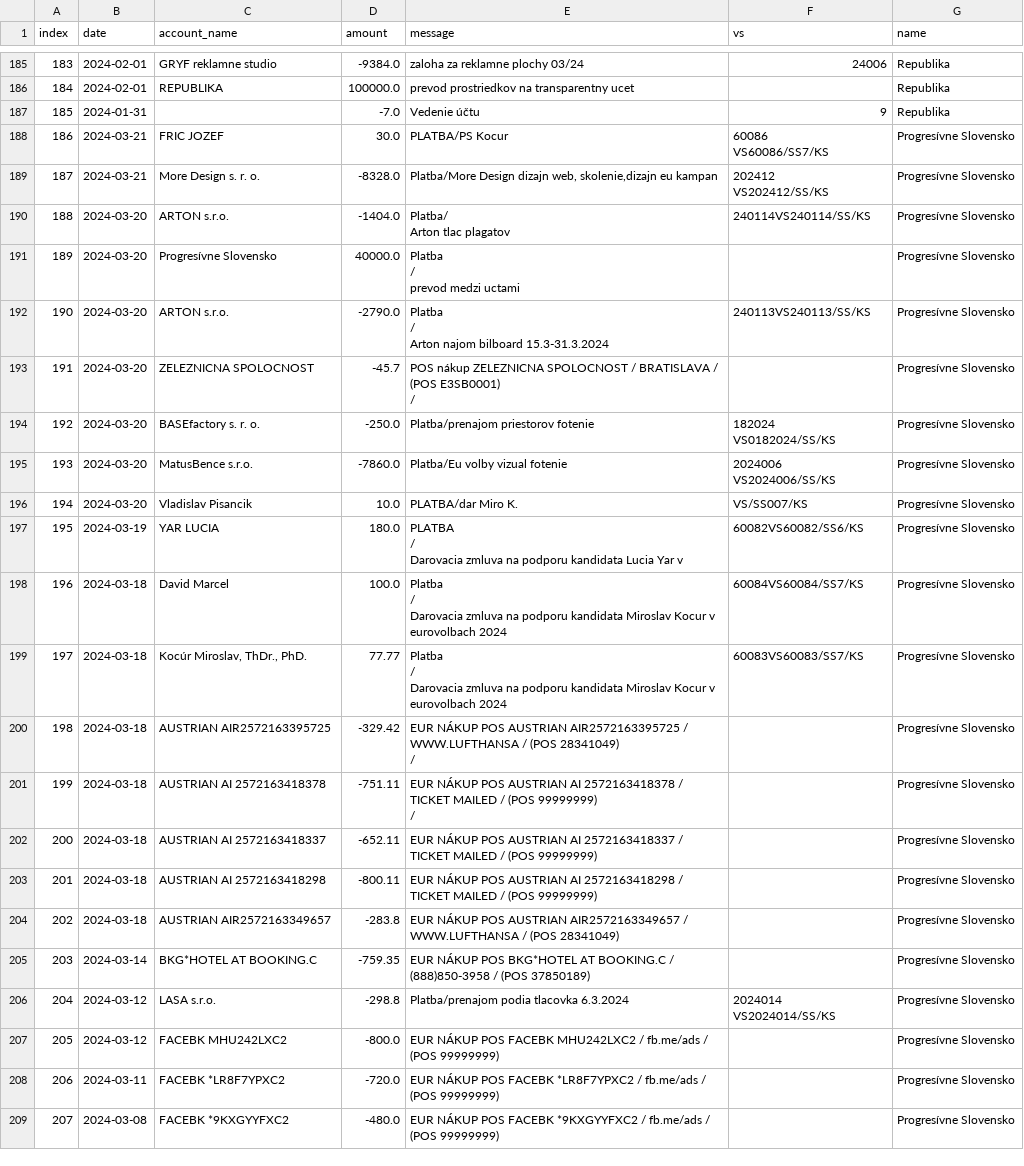
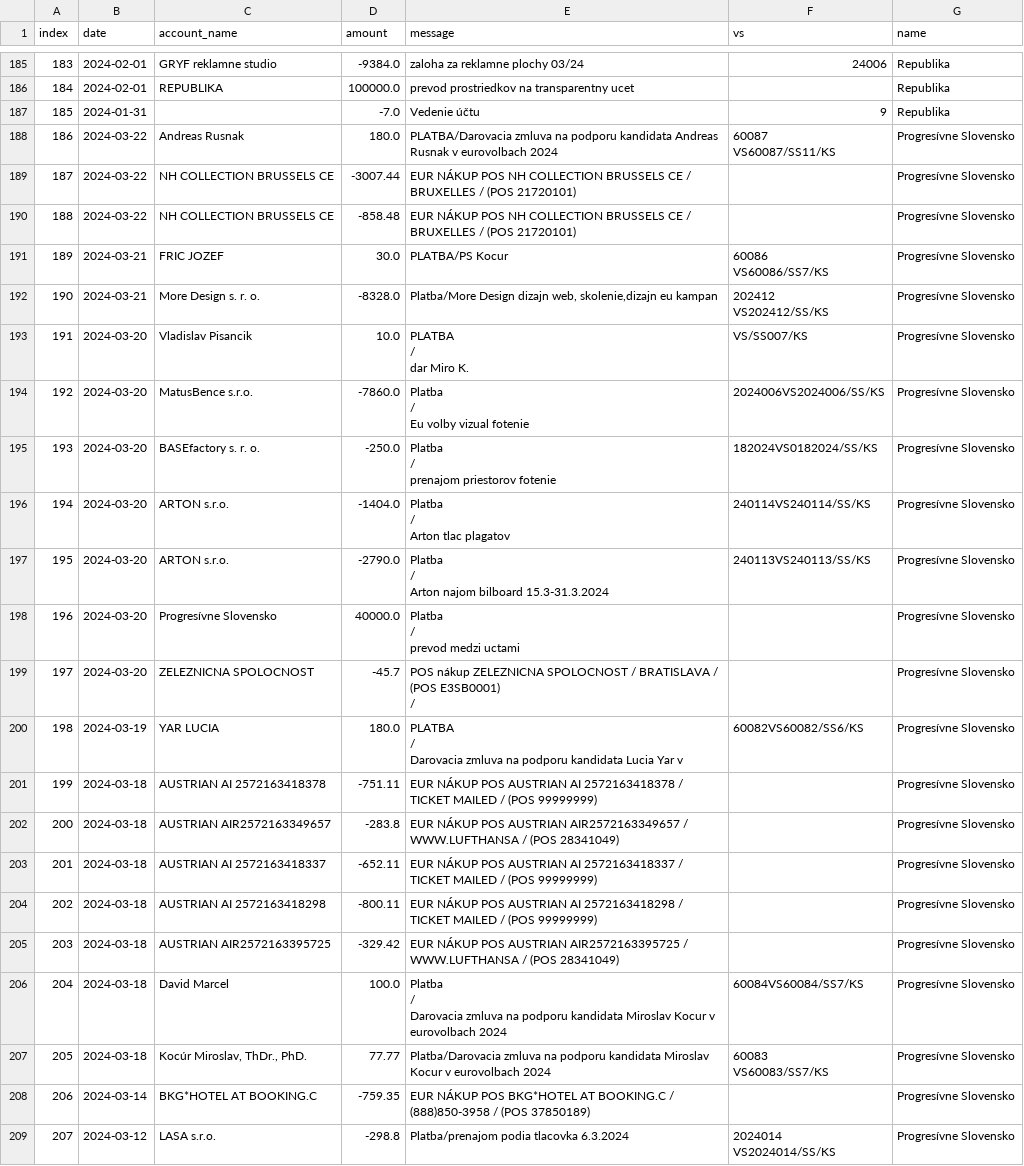
Before and after one commit to matusv/eu-elections-slovakia-2024, a CSV file: transactions.csv, drawn as a sheet; only a part is shown, gaps mark what is left out; the shorter side is filled out with more unchanged rows; removed rows and columns are numbered as before the commit, all else as after; ↵ is a line break in a cell; the diff covers the shown part only; the diff names each change by its address in the sheet, - before the commit and + after, or states it on an @@ line.

```diff
--- a/transactions.csv
+++ b/transactions.csv
+row 188: 186 | 2024-03-22 | Andreas Rusnak | 180.0 | PLATBA/Darovacia zmluva na podporu kandidata Andreas Rusnak v eurovolbach 2024 | 60087 ↵ VS60087/SS11/KS | Progresívne Slovensko
+row 189: 187 | 2024-03-22 | NH COLLECTION BRUSSELS CE | -3007.44 | EUR NÁKUP POS NH COLLECTION BRUSSELS CE / BRUXELLES / (POS 21720101) |  | Progresívne Slovensko
+row 190: 188 | 2024-03-22 | NH COLLECTION BRUSSELS CE | -858.48 | EUR NÁKUP POS NH COLLECTION BRUSSELS CE / BRUXELLES / (POS 21720101) |  | Progresívne Slovensko
@@ column A (index) renumbered from row 191 down @@
+row 193: 191 | 2024-03-20 | Vladislav Pisancik | 10.0 | PLATBA ↵ / ↵ dar Miro K. | VS/SS007/KS | Progresívne Slovensko
+row 194: 192 | 2024-03-20 | MatusBence s.r.o. | -7860.0 | Platba ↵ / ↵ Eu volby vizual fotenie | 2024006VS2024006/SS/KS | Progresívne Slovensko
+row 195: 193 | 2024-03-20 | BASEfactory s. r. o. | -250.0 | Platba ↵ / ↵ prenajom priestorov fotenie | 182024VS0182024/SS/KS | Progresívne Slovensko
-E196 (message): Platba/ ↵ Arton tlac plagatov
+E196 (message): Platba ↵ / ↵ Arton tlac plagatov
@@ row 192 moved to row 197: 195 @@
-row 194: 192 | 2024-03-20 | BASEfactory s. r. o. | -250.0 | Platba/prenajom priestorov fotenie | 182024 ↵ VS0182024/SS/KS | Progresívne Slovensko
-row 195: 193 | 2024-03-20 | MatusBence s.r.o. | -7860.0 | Platba/Eu volby vizual fotenie | 2024006 ↵ VS2024006/SS/KS | Progresívne Slovensko
-row 196: 194 | 2024-03-20 | Vladislav Pisancik | 10.0 | PLATBA/dar Miro K. | VS/SS007/KS | Progresívne Slovensko
-row 199: 197 | 2024-03-18 | Kocúr Miroslav, ThDr., PhD. | 77.77 | Platba ↵ / ↵ Darovacia zmluva na podporu kandidata Miroslav Kocur v eurovolbach 2024 | 60083VS60083/SS7/KS | Progresívne Slovensko
-row 200: 198 | 2024-03-18 | AUSTRIAN AIR2572163395725 | -329.42 | EUR NÁKUP POS AUSTRIAN AIR2572163395725 / WWW.LUFTHANSA / (POS 28341049) ↵ / |  | Progresívne Slovensko
-E201 (message): …(POS 99999999) ↵ /
+E201 (message): …(POS 99999999)
+row 202: 200 | 2024-03-18 | AUSTRIAN AIR2572163349657 | -283.8 | EUR NÁKUP POS AUSTRIAN AIR2572163349657 / WWW.LUFTHANSA / (POS 28341049) |  | Progresívne Slovensko
-C205 (account_name): AUSTRIAN AIR2572163349657
+C205 (account_name): AUSTRIAN AIR2572163395725
-D205 (amount): -283.8
+D205 (amount): -329.42
-E205 (message): …POS AUSTRIAN AIR2572163349657 / WWW.LUFTHANSA…
+E205 (message): …POS AUSTRIAN AIR2572163395725 / WWW.LUFTHANSA…
@@ row 198 moved to row 206: 204 @@
+row 207: 205 | 2024-03-18 | Kocúr Miroslav, ThDr., PhD. | 77.77 | Platba/Darovacia zmluva na podporu kandidata Miroslav Kocur v eurovolbach 2024 | 60083 ↵ VS60083/SS7/KS | Progresívne Slovensko
```
Also changed, not shown: 2 moved rows elsewhere in this file, accounts/Progresívne Slovensko 2947164568.csv, aggregation_no_returns.csv.
